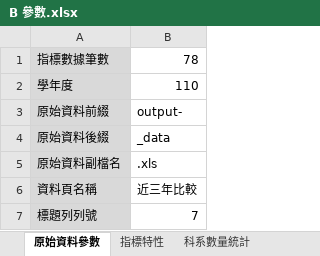
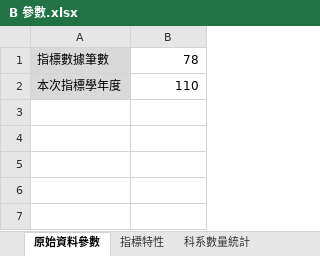
Before and after one commit to chenshenyi/-Index-Evaluation-Analysis-Report-aes-ord, an Excel workbook: 指標報告書自動化範例檔案/B 參數.xlsx, sheet 原始資料參數, drawn as a sheet; values as stored, in another font and other column widths than the file's, no borders; the diff names each change by its address in the sheet, - before the commit and + after, or states it on an @@ line.

```diff
--- a/指標報告書自動化範例檔案/B 參數.xlsx (sheet 原始資料參數)
+++ b/指標報告書自動化範例檔案/B 參數.xlsx (sheet 原始資料參數)
-A2: 學年度
+A2: 本次指標學年度
-row 3: 原始資料前綴 | output-
-row 4: 原始資料後綴 | _data
-row 5: 原始資料副檔名 | .xls
-row 6: 資料頁名稱 | 近三年比較
-row 7: 標題列列號 | 7
```
Also changed, not shown: sheet 科系列表, testfiles/origin-data-rearrangement.xlsx, testfiles/主測試文件.xlsm, 6 other files.
